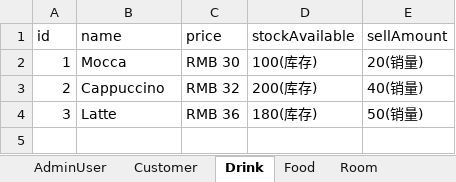
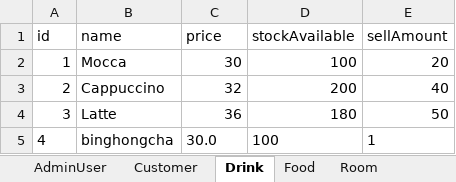
Before and after one commit to zhanghaichao520/Coffee_shop, an Excel workbook: src/main/resources/Database.xlsx, sheet Drink, drawn as a sheet; values as stored, in another font and other column widths than the file's, no borders; the diff names each change by its address in the sheet, - before the commit and + after, or states it on an @@ line.

```diff
--- a/src/main/resources/Database.xlsx (sheet Drink)
+++ b/src/main/resources/Database.xlsx (sheet Drink)
-C2 (price): RMB 30
+C2 (price): 30
-D2 (stockAvailable): 100(库存)
+D2 (stockAvailable): 100
-E2 (sellAmount): 20(销量)
+E2 (sellAmount): 20
-C3 (price): RMB 32
+C3 (price): 32
-D3 (stockAvailable): 200(库存)
+D3 (stockAvailable): 200
-E3 (sellAmount): 40(销量)
+E3 (sellAmount): 40
-C4 (price): RMB 36
+C4 (price): 36
-D4 (stockAvailable): 180(库存)
+D4 (stockAvailable): 180
-E4 (sellAmount): 50(销量)
+E4 (sellAmount): 50
+row 5: 4 | binghongcha | 30.0 | 100 | 1
```
Also changed, not shown: sheet Food, sheet Customer, 10 other files.
